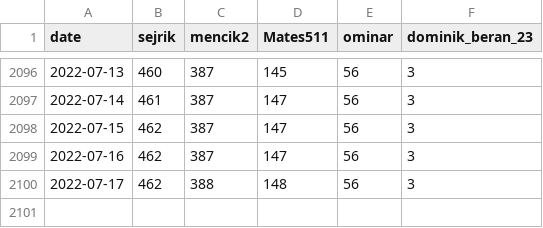
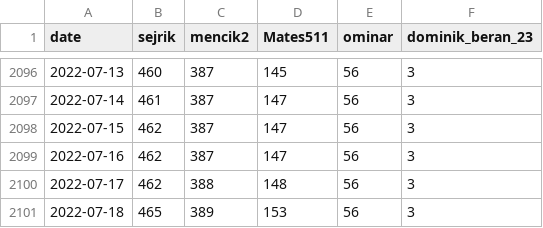
Before and after one commit to jsyrovy/untappd, a CSV file: pivni_valka/stats.csv, drawn as a sheet; only a part is shown, gaps mark what is left out; the diff names each change by its address in the sheet, - before the commit and + after, or states it on an @@ line.

```diff
--- a/pivni_valka/stats.csv
+++ b/pivni_valka/stats.csv
+row 2101: 2022-07-18 | 465 | 389 | 153 | 56 | 3
```
Also changed, not shown: 4 other files.
